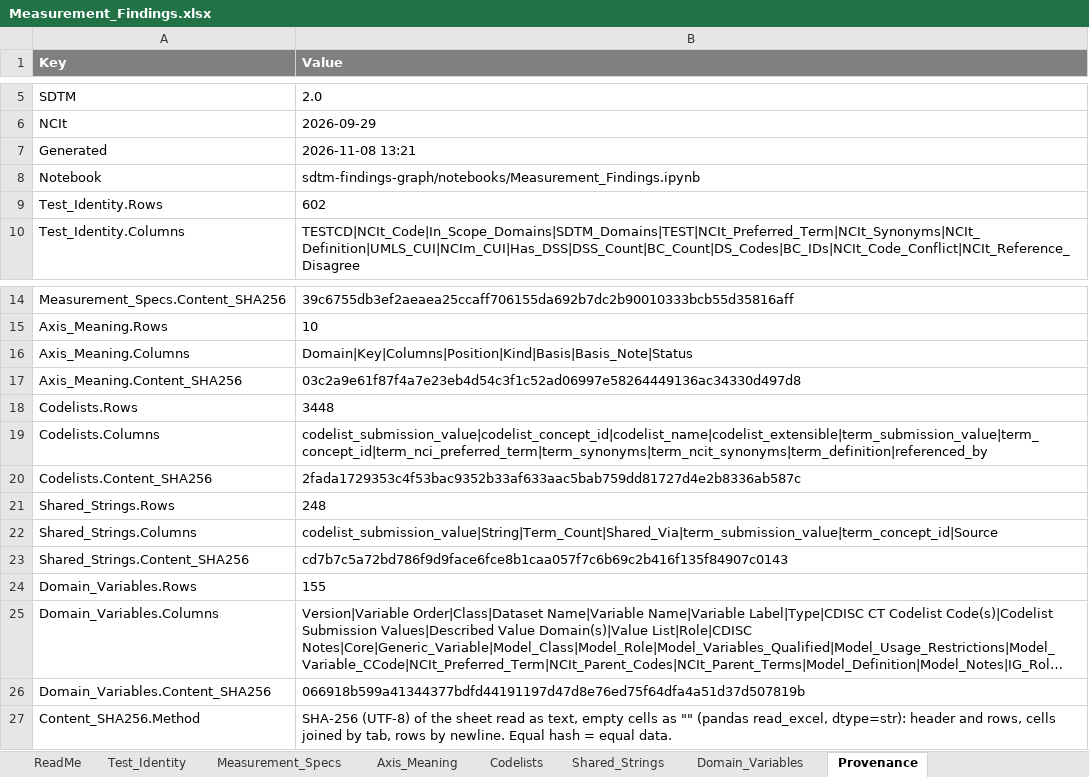
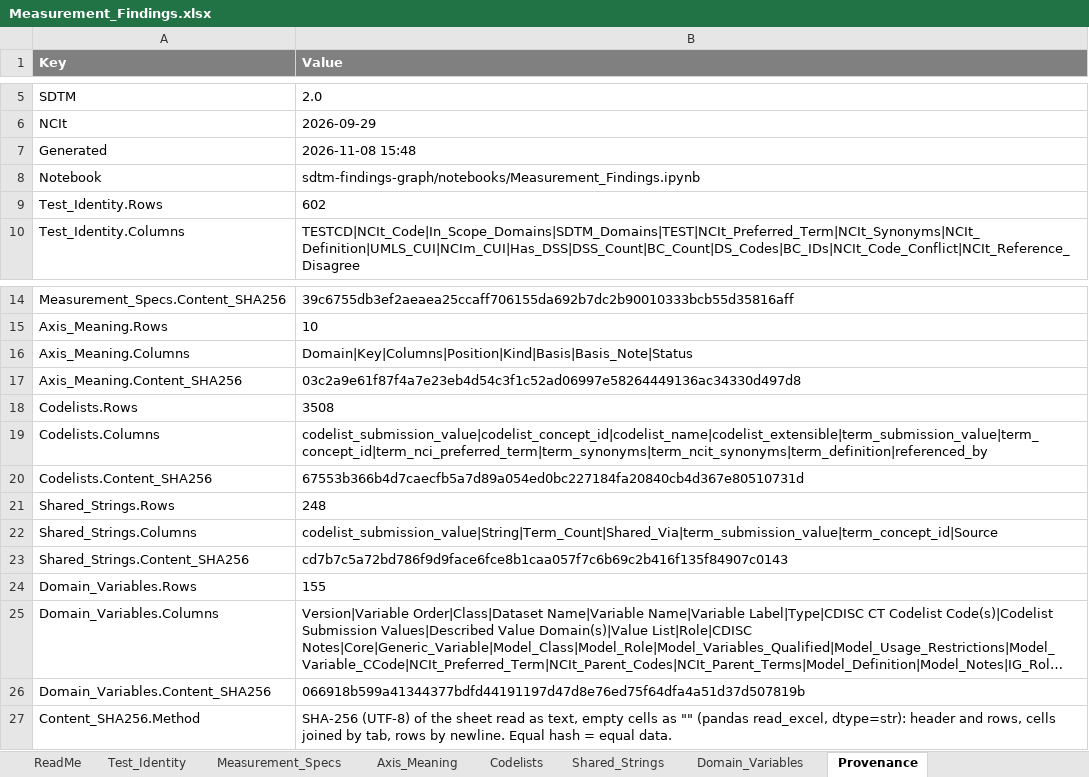
Before and after one commit to kerfors/cdisc-for-ai, an Excel workbook: sdtm-findings-graph/machine_actionable/Measurement_Findings.xlsx, sheet Provenance, drawn as a sheet; only a part is shown, gaps mark what is left out; long unchanged cells end in …; values as stored, in another font and other column widths than the file's, no borders; the diff names each change by its address in the sheet, - before the commit and + after, or states it on an @@ line.

```diff
--- a/sdtm-findings-graph/machine_actionable/Measurement_Findings.xlsx (sheet Provenance)
+++ b/sdtm-findings-graph/machine_actionable/Measurement_Findings.xlsx (sheet Provenance)
-B7 (Value): 2026-11-08 13:21
+B7 (Value): 2026-11-08 15:48
-B18 (Value): 3448
+B18 (Value): 3508
-B20 (Value): 2fada1729353c4f53bac9352b33af633aac5bab759dd81727d4e2b8336ab587c
+B20 (Value): 67553b366b4d7caecfb5a7d89a054ed0bc227184fa20840cb4d367e80510731d
```
Also changed, not shown: sheet Codelists, sheet ReadMe, domain-behaviour/interim/Domain_Behaviour.xlsx, sdtm-domain-reference/machine_actionable/SDTM_Domain_Metadata.xlsx, 12 other files.
